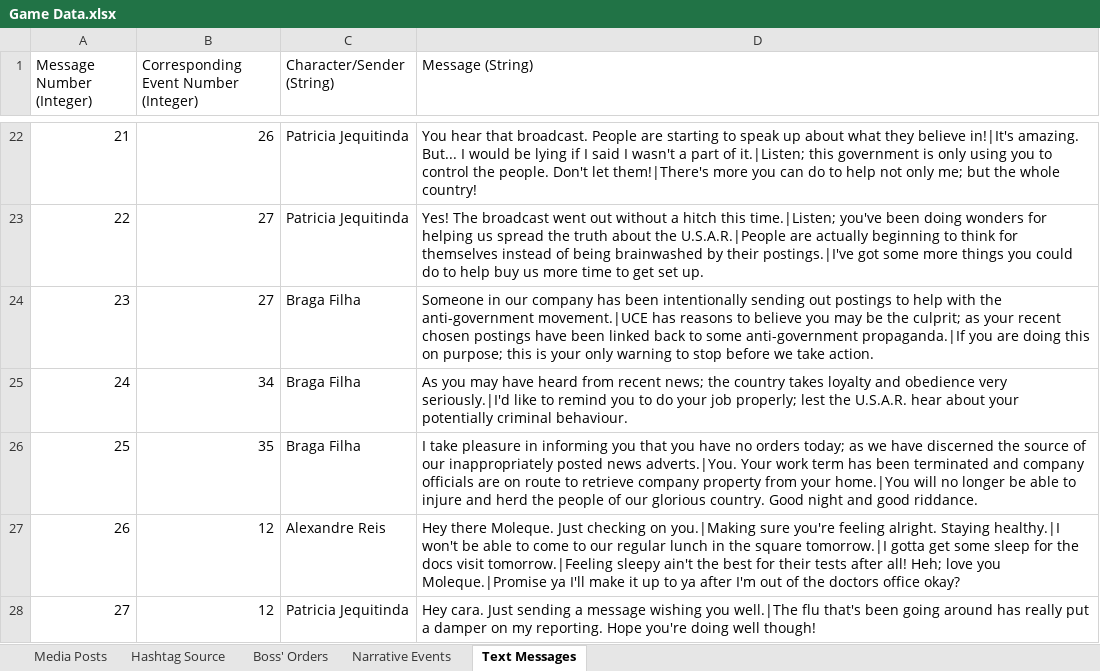
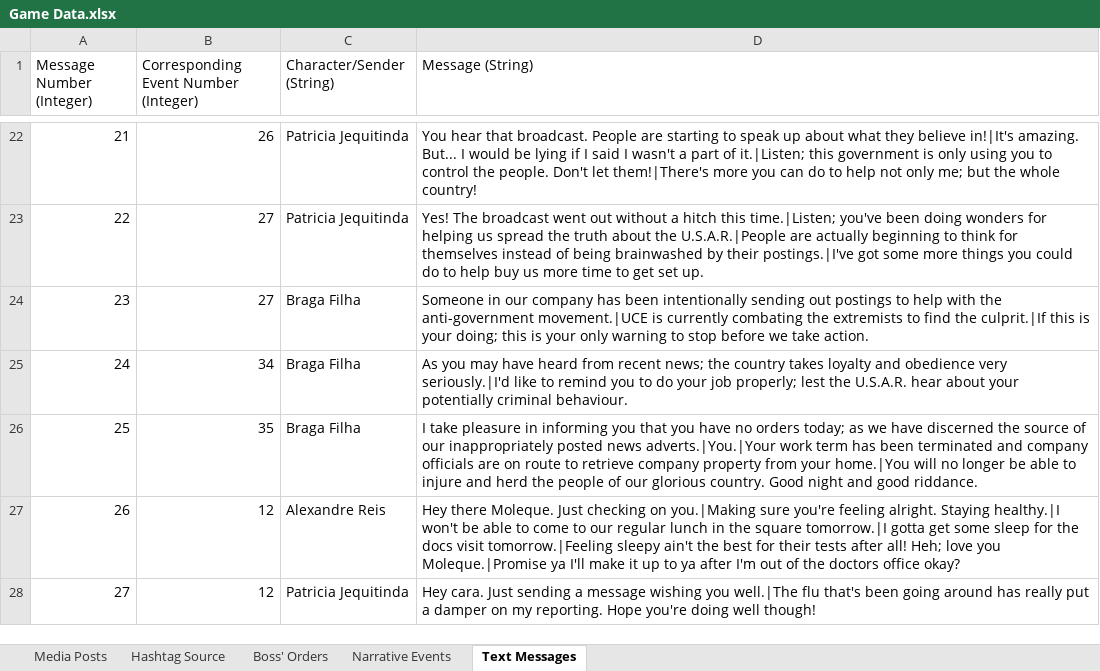
Before and after one commit to ZizoMass/UnderChoices, an Excel workbook: Source/Narrative/Game Data.xlsx, sheet Text Messages, drawn as a sheet; only a part is shown, gaps mark what is left out; values as stored, in another font and other column widths than the file's, no borders; table styles not drawn; the diff covers the shown part only; the diff names each change by its address in the sheet, - before the commit and + after, or states it on an @@ line.

Commit message:
Updated Text Messages

```diff
--- a/Source/Narrative/Game Data.xlsx (sheet Text Messages)
+++ b/Source/Narrative/Game Data.xlsx (sheet Text Messages)
-D24 (Message (String)): …anti-government movement.|UCE has reasons to believe you may be the culprit; as your recent chosen postings have been linked back to some anti-government propaganda.|If you are doing this on purpose; this is…
+D24 (Message (String)): …anti-government movement.|UCE is currently combating the extremists to find the culprit.|If this is your doing; this is…
-D26 (Message (String)): …posted news adverts.|You. Your work term…
+D26 (Message (String)): …posted news adverts.|You.|Your work term…
```
Also changed, not shown: 17 edited cells elsewhere in this sheet, sheet Media Posts.
